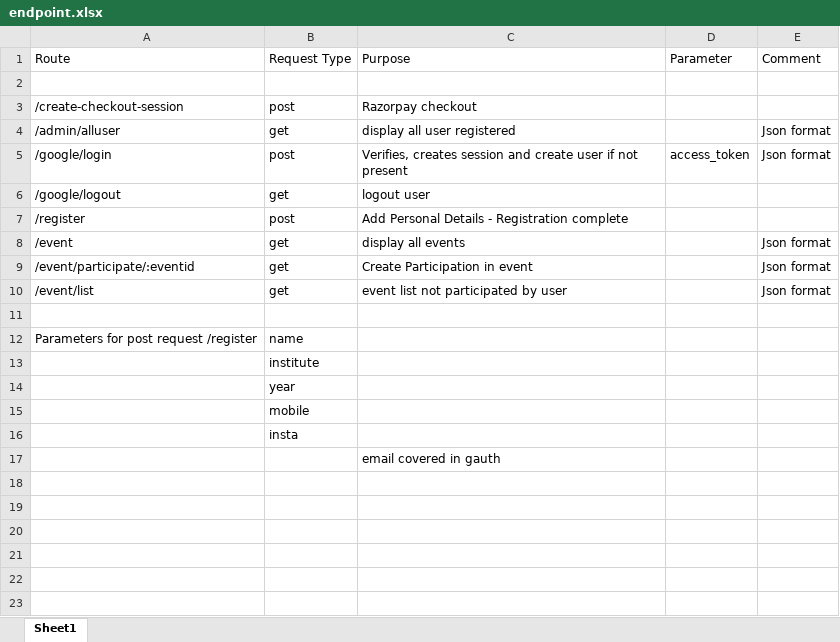
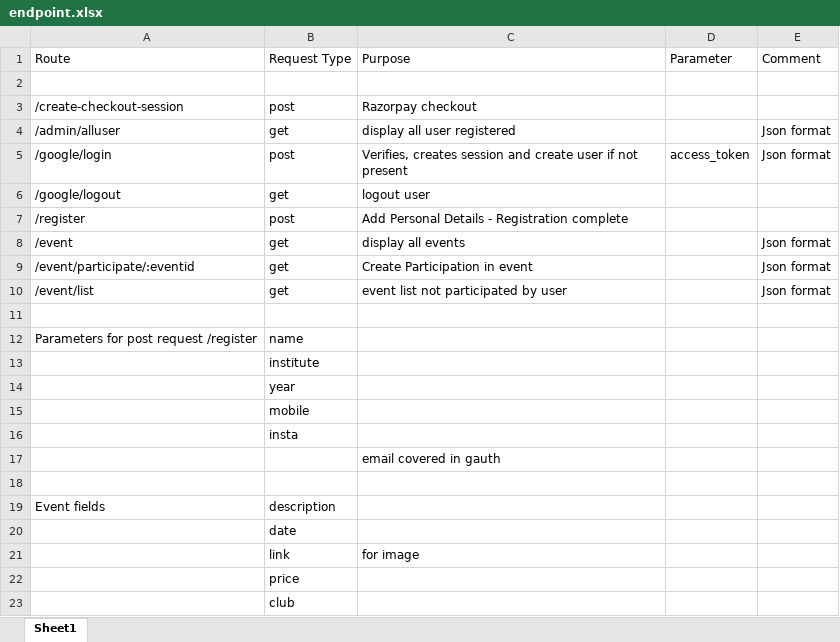
Before and after one commit to ChinmaySomani/FMCW, an Excel workbook: endpoint.xlsx, sheet Sheet1, drawn as a sheet; values as stored, in another font and other column widths than the file's, no borders; the diff names each change by its address in the sheet, - before the commit and + after, or states it on an @@ line.

```diff
--- a/endpoint.xlsx (sheet Sheet1)
+++ b/endpoint.xlsx (sheet Sheet1)
+row 18: (empty)
+row 19: Event fields | description
+row 20:  | date
+row 21:  | link | for image
+row 22:  | price
+row 23:  | club
```
Also changed, not shown: 3 other files.
